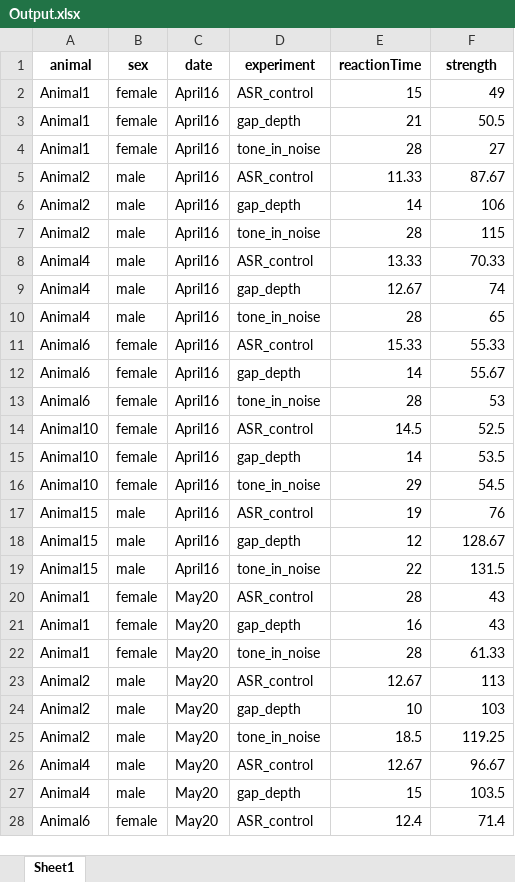
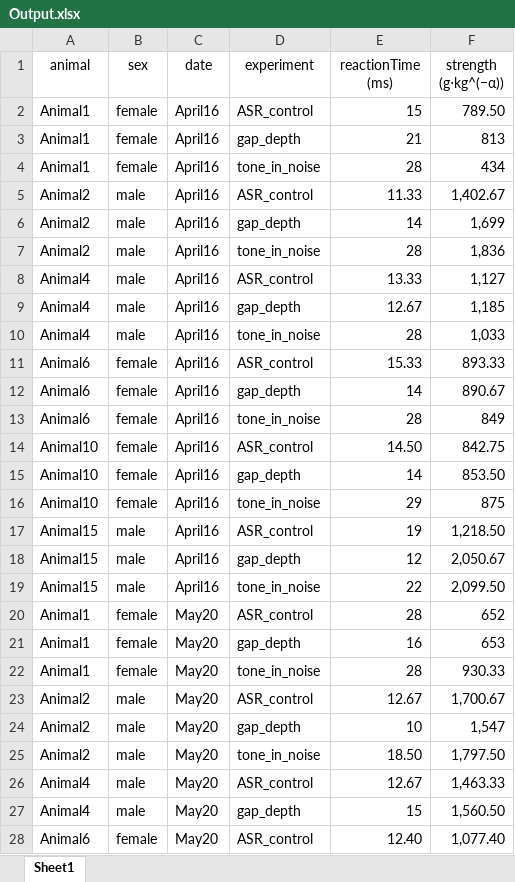
Before and after one commit to Lara-Kolb/Startle-Response-Analysis, an Excel workbook: Results/3/Output.xlsx, sheet Sheet1, drawn as a sheet; only a part is shown; values as stored, in another font and other column widths than the file's, no borders; the diff covers the shown part only; the diff names each change by its address in the sheet, - before the commit and + after, or states it on an @@ line.

```diff
--- a/Results/3/Output.xlsx (sheet Sheet1)
+++ b/Results/3/Output.xlsx (sheet Sheet1)
-A1:F1 bold: on
+A1:F1 bold: off
-E1: reactionTime
+E1: reactionTime (ms)
-F1: strength
+F1: strength (g⋅kg^(−α))
-F2 (strength (g⋅kg^(−α))): 49
+F2 (strength (g⋅kg^(−α))): 789.50
-F3 (strength (g⋅kg^(−α))): 50.5
+F3 (strength (g⋅kg^(−α))): 813
-F4 (strength (g⋅kg^(−α))): 27
+F4 (strength (g⋅kg^(−α))): 434
-F5 (strength (g⋅kg^(−α))): 87.67
+F5 (strength (g⋅kg^(−α))): 1,402.67
-F6 (strength (g⋅kg^(−α))): 106
+F6 (strength (g⋅kg^(−α))): 1,699
-F7 (strength (g⋅kg^(−α))): 115
+F7 (strength (g⋅kg^(−α))): 1,836
-F8 (strength (g⋅kg^(−α))): 70.33
+F8 (strength (g⋅kg^(−α))): 1,127
-F9 (strength (g⋅kg^(−α))): 74
+F9 (strength (g⋅kg^(−α))): 1,185
-F10 (strength (g⋅kg^(−α))): 65
+F10 (strength (g⋅kg^(−α))): 1,033
-F11 (strength (g⋅kg^(−α))): 55.33
+F11 (strength (g⋅kg^(−α))): 893.33
-F12 (strength (g⋅kg^(−α))): 55.67
+F12 (strength (g⋅kg^(−α))): 890.67
-F13 (strength (g⋅kg^(−α))): 53
+F13 (strength (g⋅kg^(−α))): 849
-E14 (reactionTime (ms)): 14.5
+E14 (reactionTime (ms)): 14.50
-F14 (strength (g⋅kg^(−α))): 52.5
+F14 (strength (g⋅kg^(−α))): 842.75
-F15 (strength (g⋅kg^(−α))): 53.5
+F15 (strength (g⋅kg^(−α))): 853.50
-F16 (strength (g⋅kg^(−α))): 54.5
+F16 (strength (g⋅kg^(−α))): 875
-F17 (strength (g⋅kg^(−α))): 76
+F17 (strength (g⋅kg^(−α))): 1,218.50
-F18 (strength (g⋅kg^(−α))): 128.67
+F18 (strength (g⋅kg^(−α))): 2,050.67
-F19 (strength (g⋅kg^(−α))): 131.5
+F19 (strength (g⋅kg^(−α))): 2,099.50
-F20 (strength (g⋅kg^(−α))): 43
+F20 (strength (g⋅kg^(−α))): 652
-F21 (strength (g⋅kg^(−α))): 43
+F21 (strength (g⋅kg^(−α))): 653
-F22 (strength (g⋅kg^(−α))): 61.33
+F22 (strength (g⋅kg^(−α))): 930.33
-F23 (strength (g⋅kg^(−α))): 113
+F23 (strength (g⋅kg^(−α))): 1,700.67
-F24 (strength (g⋅kg^(−α))): 103
+F24 (strength (g⋅kg^(−α))): 1,547
-E25 (reactionTime (ms)): 18.5
+E25 (reactionTime (ms)): 18.50
-F25 (strength (g⋅kg^(−α))): 119.25
+F25 (strength (g⋅kg^(−α))): 1,797.50
-F26 (strength (g⋅kg^(−α))): 96.67
+F26 (strength (g⋅kg^(−α))): 1,463.33
-F27 (strength (g⋅kg^(−α))): 103.5
+F27 (strength (g⋅kg^(−α))): 1,560.50
-E28 (reactionTime (ms)): 12.4
+E28 (reactionTime (ms)): 12.40
-F28 (strength (g⋅kg^(−α))): 71.4
+F28 (strength (g⋅kg^(−α))): 1,077.40
```
Also changed, not shown: 9 edited cells elsewhere in this sheet, Results/3/Output_Top_10.xlsx, 2 other files.
